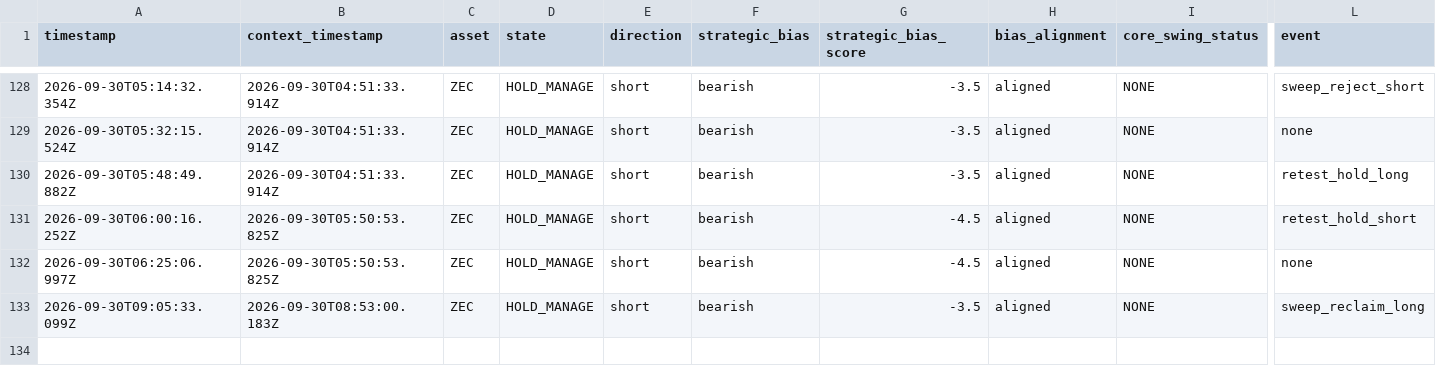
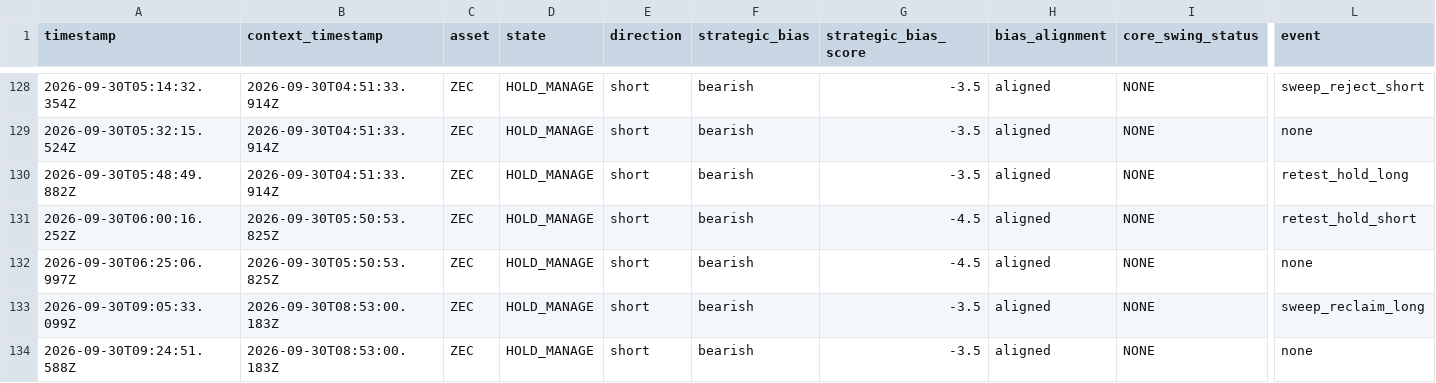
Before and after one commit to themooje412/btc-market-data-collector, a CSV file: assets/zec/execution_history.csv, drawn as a sheet; only a part is shown, gaps mark what is left out; rows hold the shown columns only; the diff names each change by its address in the sheet, - before the commit and + after, or states it on an @@ line.

```diff
--- a/assets/zec/execution_history.csv
+++ b/assets/zec/execution_history.csv
+row 134: 2026-09-30T09:24:51.588Z | 2026-09-30T08:53:00.183Z | ZEC | HOLD_MANAGE | short | bearish | -3.5 | aligned | NONE | none
```
Also changed, not shown: 8 other files.
